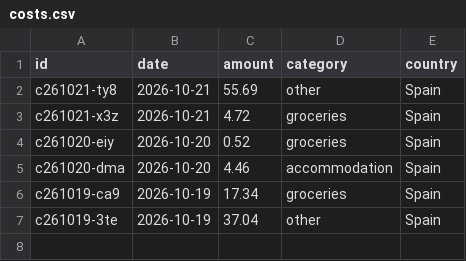
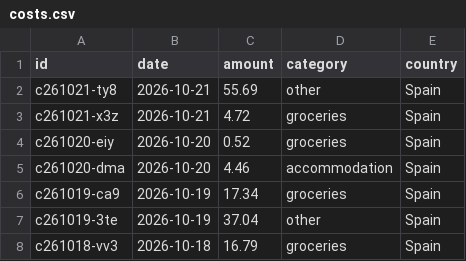
Before and after one commit to thaeussner/travel_dashboard, a CSV file: data/costs.csv, drawn as a sheet.

Commit message:
costs: 1 saved (from the dashboard)

```diff
--- a/data/costs.csv
+++ b/data/costs.csv
@@ -7 +7,2 @@ c261019-ca9,2026-10-19,17.34,groceries,Spain
 c261019-3te,2026-10-19,37.04,other,Spain
+c261018-vv3,2026-10-18,16.79,groceries,Spain
```
